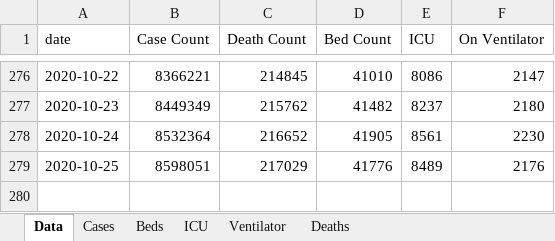
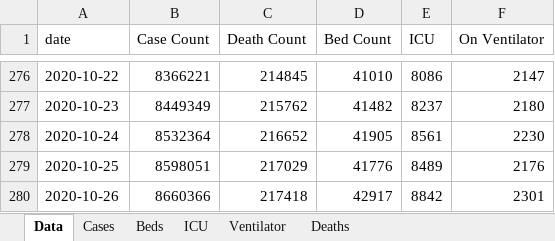
Before and after one commit to mhowe0422/mhowe0422.github.io, an Excel workbook: covid19/data/USCaseDeathBeds.xlsx, sheet Data, drawn as a sheet; only a part is shown, gaps mark what is left out; values as stored, in another font and other column widths than the file's, no borders; table styles not drawn; the diff names each change by its address in the sheet, - before the commit and + after, or states it on an @@ line.

```diff
--- a/covid19/data/USCaseDeathBeds.xlsx (sheet Data)
+++ b/covid19/data/USCaseDeathBeds.xlsx (sheet Data)
+row 280: 2020-10-26 | 8660366 | 217418 | 42917 | 8842 | 2301
```
Also changed, not shown: charts or pictures, covid19/data/CaseRatio.xlsx, covid19/data/TrendTest.xlsx, 3 other files.
